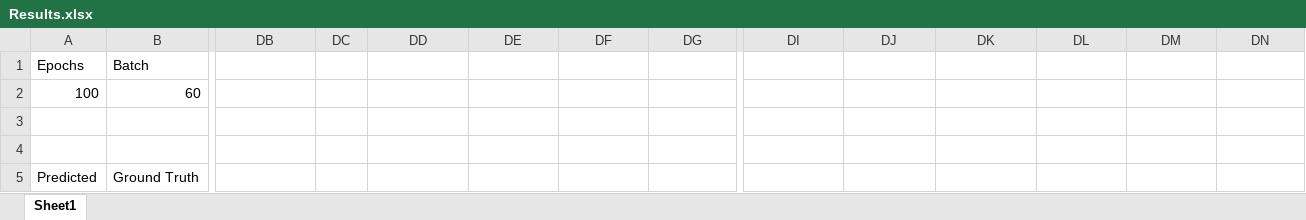
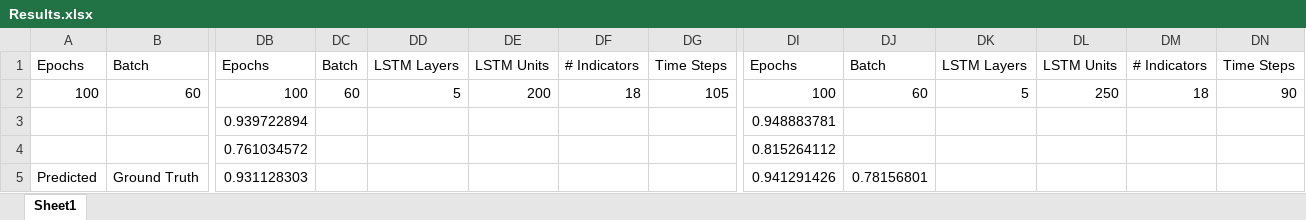
Before and after one commit to sdineen1/Summer-Research, an Excel workbook: Results.xlsx, sheet Sheet1, drawn as a sheet; only a part is shown, gaps mark what is left out; values as stored, in another font and other column widths than the file's, no borders; charts and pictures not drawn; removed rows and columns are numbered as before the commit, all else as after; rows hold the shown columns only; the diff covers the shown part only; the diff names each change by its address in the sheet, - before the commit and + after, or states it on an @@ line.

```diff
--- a/Results.xlsx (sheet Sheet1)
+++ b/Results.xlsx (sheet Sheet1)
-DB1: (empty)
+DB1: Epochs
-DC1: (empty)
+DC1: Batch
-DD1: (empty)
+DD1: LSTM Layers
-DE1: (empty)
+DE1: LSTM Units
-DF1: (empty)
+DF1: # Indicators
-DG1: (empty)
+DG1: Time Steps
-DI1: (empty)
+DI1: Epochs
-DJ1: (empty)
+DJ1: Batch
-DK1: (empty)
+DK1: LSTM Layers
-DL1: (empty)
+DL1: LSTM Units
-DM1: (empty)
+DM1: # Indicators
-DN1: (empty)
+DN1: Time Steps
-DB2: (empty)
+DB2: 100
-DC2: (empty)
+DC2: 60
-DD2: (empty)
+DD2: 5
-DE2: (empty)
+DE2: 200
-DF2: (empty)
+DF2: 18
-DG2: (empty)
+DG2: 105
-DI2: (empty)
+DI2: 100
-DJ2: (empty)
+DJ2: 60
-DK2: (empty)
+DK2: 5
-DL2: (empty)
+DL2: 250
-DM2: (empty)
+DM2: 18
-DN2: (empty)
+DN2: 90
-row 3: (empty)
+row 3:  |  | 0.939722894 |  |  |  |  |  | 0.948883781
-DB4: (empty)
+DB4: 0.761034572
-DI4: (empty)
+DI4: 0.815264112
-DB5: (empty)
+DB5: 0.931128303
-DI5: (empty)
+DI5: 0.941291426
-DJ5: (empty)
+DJ5: 0.78156801
```
Also changed, not shown: 19 edited cells elsewhere in this sheet, charts or pictures, 2 other files.
